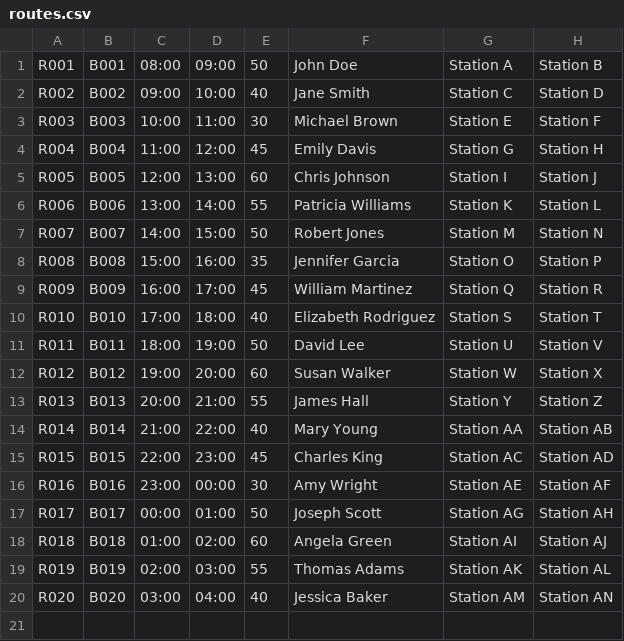
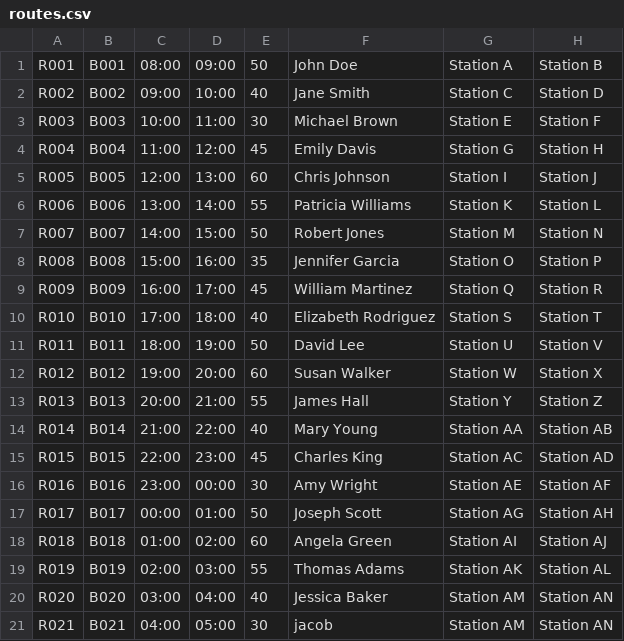
Before and after one commit to RoseS-coding/BUSrTransitDocs, a CSV file: BUSrTransit/src/Data/routes.csv, drawn as a sheet.

Commit message:
Update routes.csv

```diff
--- a/BUSrTransit/src/Data/routes.csv
+++ b/BUSrTransit/src/Data/routes.csv
@@ -20 +20,2 @@ R019,B019,02:00,03:00,55,Thomas Adams,Station AK,Station AL
 R020,B020,03:00,04:00,40,Jessica Baker,Station AM,Station AN
+R021,B021,04:00,05:00,30,jacob,Station AM,Station AN
```
